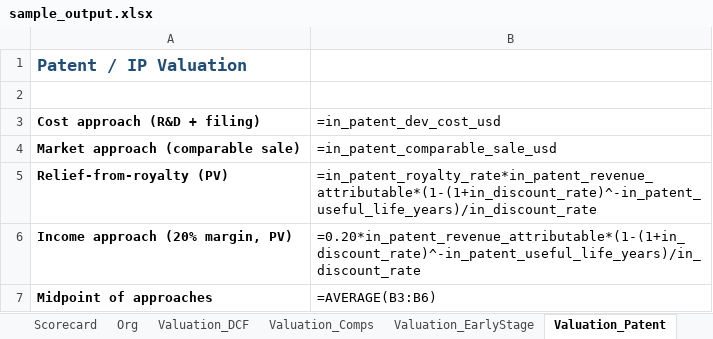
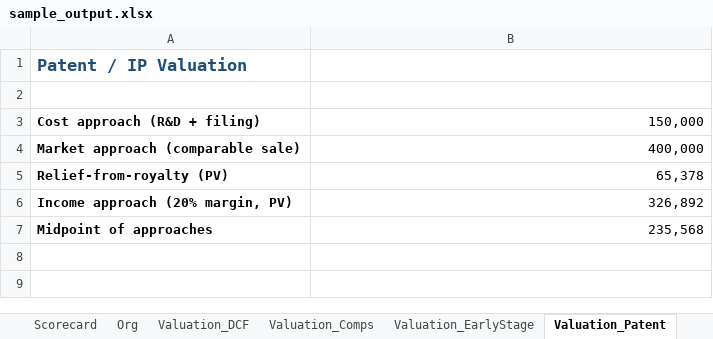
Before and after one commit to sandeepkunkunuru/idea-evaluator, an Excel workbook: examples/sample_output.xlsx, sheet Valuation_Patent, drawn as a sheet; values as stored, in another font and other column widths than the file's, no borders; formulas without a stored value are shown as written; the diff names each change by its address in the sheet, - before the commit and + after, or states it on an @@ line.

```diff
--- a/examples/sample_output.xlsx (sheet Valuation_Patent)
+++ b/examples/sample_output.xlsx (sheet Valuation_Patent)
-B3: =in_patent_dev_cost_usd
+B3: 150,000
-B4: =in_patent_comparable_sale_usd
+B4: 400,000
-B5: =in_patent_royalty_rate*in_patent_revenue_attributable*(1-(1+in_discount_rate)^-in_patent_useful_life_years)/in_discount_rate
+B5: 65,378
-B6: =0.20*in_patent_revenue_attributable*(1-(1+in_discount_rate)^-in_patent_useful_life_years)/in_discount_rate
+B6: 326,892
-B7: =AVERAGE(B3:B6)
+B7: 235,568
```
Also changed, not shown: sheet Org, sheet Valuation_DCF, sheet Inputs, sheet Scorecard, sheet Summary, sheet Valuation_EarlyStage, 2 more sheets, other sheet tabs, examples/meetingroi.xlsx, examples/meetingroi_screen.xlsx, 5 other files.
